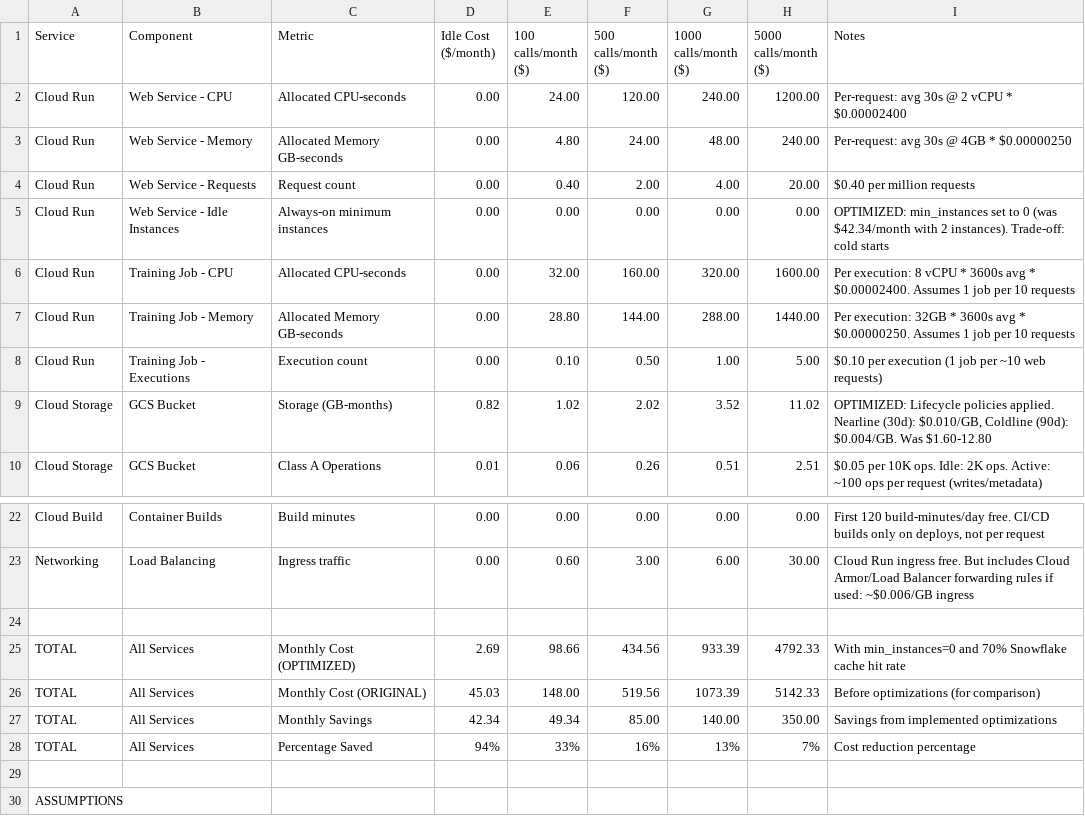
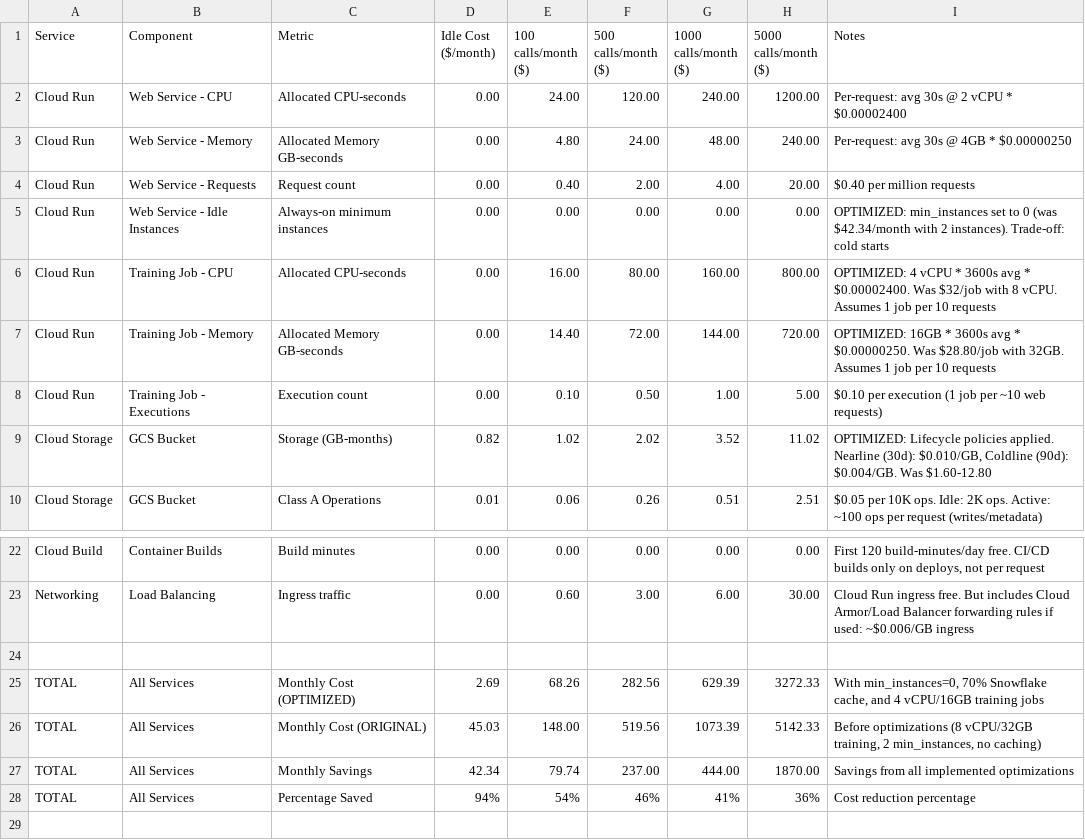
Before and after one commit to ivana-meshed/mmm-app, a CSV file: Cost estimate.csv, drawn as a sheet; only a part is shown, gaps mark what is left out; the shorter side is filled out with more unchanged rows; the diff covers the shown part only.

```diff
--- a/Cost estimate.csv
+++ b/Cost estimate.csv
@@ -5,4 +5,4 @@ Cloud Run,Web Service - Requests,Request count,0.00,0.40,2.00,4.00,20.00,"$0.40
 Cloud Run,Web Service - Idle Instances,Always-on minimum instances,0.00,0.00,0.00,0.00,0.00,"OPTIMIZED: min_instances set to 0 (was $42.34/month with 2 instances). Trade-off: cold starts"
-Cloud Run,Training Job - CPU,Allocated CPU-seconds,0.00,32.00,160.00,320.00,1600.00,"Per execution: 8 vCPU * 3600s avg * $0.00002400. Assumes 1 job per 10 requests"
-Cloud Run,Training Job - Memory,Allocated Memory GB-seconds,0.00,28.80,144.00,288.00,1440.00,"Per execution: 32GB * 3600s avg * $0.00000250. Assumes 1 job per 10 requests"
+Cloud Run,Training Job - CPU,Allocated CPU-seconds,0.00,16.00,80.00,160.00,800.00,"OPTIMIZED: 4 vCPU * 3600s avg * $0.00002400. Was $32/job with 8 vCPU. Assumes 1 job per 10 requests"
+Cloud Run,Training Job - Memory,Allocated Memory GB-seconds,0.00,14.40,72.00,144.00,720.00,"OPTIMIZED: 16GB * 3600s avg * $0.00000250. Was $28.80/job with 32GB. Assumes 1 job per 10 requests"
 Cloud Run,Training Job - Executions,Execution count,0.00,0.10,0.50,1.00,5.00,"$0.10 per execution (1 job per ~10 web requests)"
@@ -24,6 +24,6 @@ Networking,Load Balancing,Ingress traffic,0.00,0.60,3.00,6.00,30.00,"Cloud Run i
 ,,,,,,,,
-TOTAL,All Services,Monthly Cost (OPTIMIZED),2.69,98.66,434.56,933.39,4792.33,"With min_instances=0 and 70% Snowflake cache hit rate"
-TOTAL,All Services,Monthly Cost (ORIGINAL),45.03,148.00,519.56,1073.39,5142.33,"Before optimizations (for comparison)"
-TOTAL,All Services,Monthly Savings,42.34,49.34,85.00,140.00,350.00,"Savings from implemented optimizations"
-TOTAL,All Services,Percentage Saved,94%,33%,16%,13%,7%,"Cost reduction percentage"
+TOTAL,All Services,Monthly Cost (OPTIMIZED),2.69,68.26,282.56,629.39,3272.33,"With min_instances=0, 70% Snowflake cache, and 4 vCPU/16GB training jobs"
+TOTAL,All Services,Monthly Cost (ORIGINAL),45.03,148.00,519.56,1073.39,5142.33,"Before optimizations (8 vCPU/32GB training, 2 min_instances, no caching)"
+TOTAL,All Services,Monthly Savings,42.34,79.74,237.00,444.00,1870.00,"Savings from all implemented optimizations"
+TOTAL,All Services,Percentage Saved,94%,54%,46%,41%,36%,"Cost reduction percentage"
 ,,,,,,,,
```
Also changed, not shown: 9 added rows and 16 edited cells elsewhere in this file, 5 other files.
